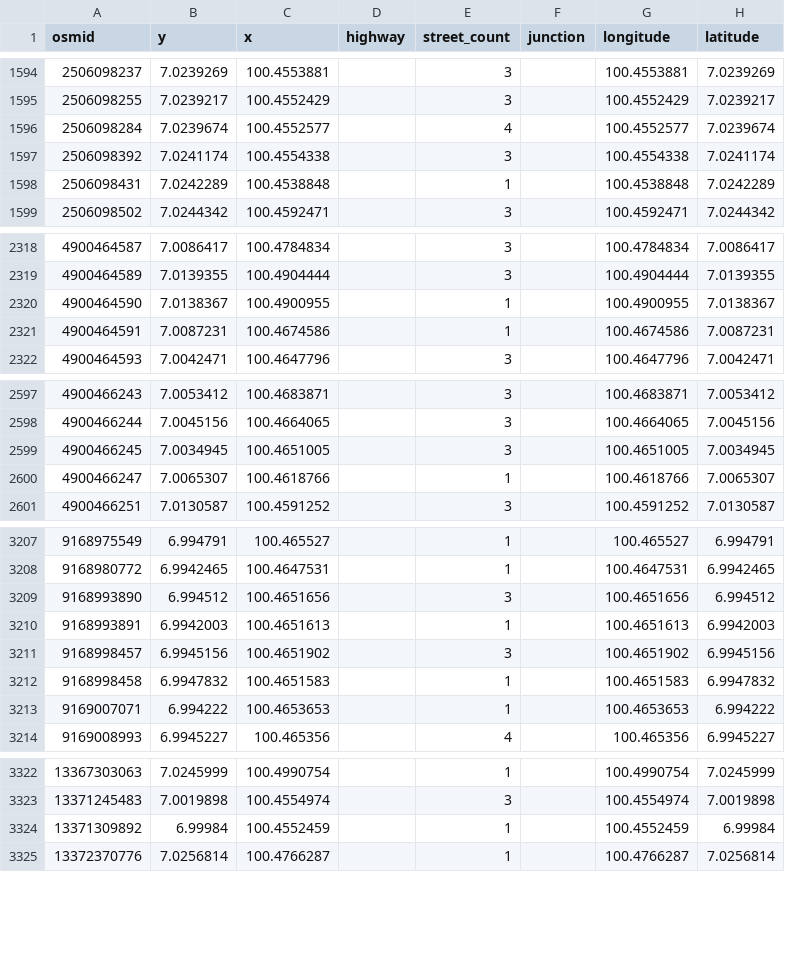
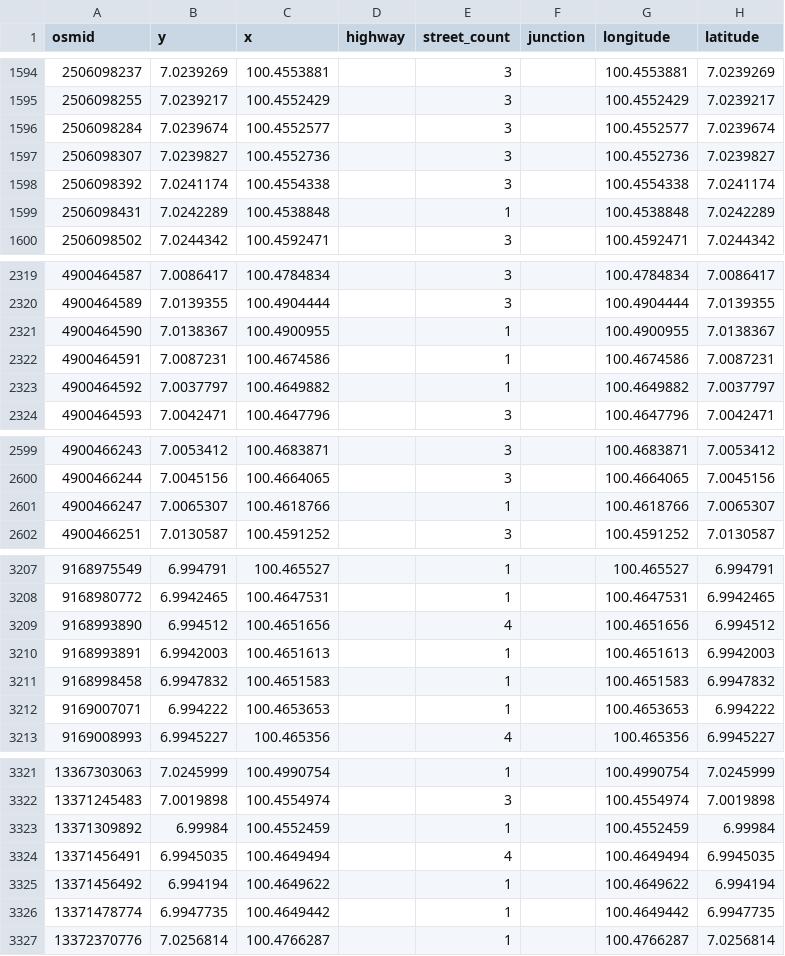
Before and after one commit to CosmosDever/Thesis-EvSim-Flooding-TH, a CSV file: data/raw/road/hatyai_nodes.csv, drawn as a sheet; only a part is shown, gaps mark what is left out; the diff covers the shown part only.

```diff
--- a/data/raw/road/hatyai_nodes.csv
+++ b/data/raw/road/hatyai_nodes.csv
@@ -1595,3 +1595,4 @@ osmid,y,x,highway,street_count,junction,longitude,latitude
 2506098255,7.0239217,100.4552429,,3,,100.4552429,7.0239217
-2506098284,7.0239674,100.4552577,,4,,100.4552577,7.0239674
+2506098284,7.0239674,100.4552577,,3,,100.4552577,7.0239674
+2506098307,7.0239827,100.4552736,,3,,100.4552736,7.0239827
 2506098392,7.0241174,100.4554338,,3,,100.4554338,7.0241174
@@ -2321,2 +2322,3 @@ osmid,y,x,highway,street_count,junction,longitude,latitude
 4900464591,7.0087231,100.4674586,,1,,100.4674586,7.0087231
+4900464592,7.0037797,100.4649882,,1,,100.4649882,7.0037797
 4900464593,7.0042471,100.4647796,,3,,100.4647796,7.0042471
@@ -2598,3 +2600,2 @@ osmid,y,x,highway,street_count,junction,longitude,latitude
 4900466244,7.0045156,100.4664065,,3,,100.4664065,7.0045156
-4900466245,7.0034945,100.4651005,,3,,100.4651005,7.0034945
 4900466247,7.0065307,100.4618766,,1,,100.4618766,7.0065307
@@ -3208,5 +3208,4 @@ osmid,y,x,highway,street_count,junction,longitude,latitude
 9168980772,6.9942465,100.4647531,,1,,100.4647531,6.9942465
-9168993890,6.994512,100.4651656,,3,,100.4651656,6.994512
+9168993890,6.994512,100.4651656,,4,,100.4651656,6.994512
 9168993891,6.9942003,100.4651613,,1,,100.4651613,6.9942003
-9168998457,6.9945156,100.4651902,,3,,100.4651902,6.9945156
 9168998458,6.9947832,100.4651583,,1,,100.4651583,6.9947832
@@ -3324,2 +3323,5 @@ osmid,y,x,highway,street_count,junction,longitude,latitude
 13371309892,6.99984,100.4552459,,1,,100.4552459,6.99984
+13371456491,6.9945035,100.4649494,,4,,100.4649494,6.9945035
+13371456492,6.994194,100.4649622,,1,,100.4649622,6.994194
+13371478774,6.9947735,100.4649442,,1,,100.4649442,6.9947735
 13372370776,7.0256814,100.4766287,,1,,100.4766287,7.0256814
```
Also changed, not shown: 2 added rows, 2 removed rows and 17 edited cells elsewhere in this file, data/raw/road/hatyai_edges.csv, 1 other file.
